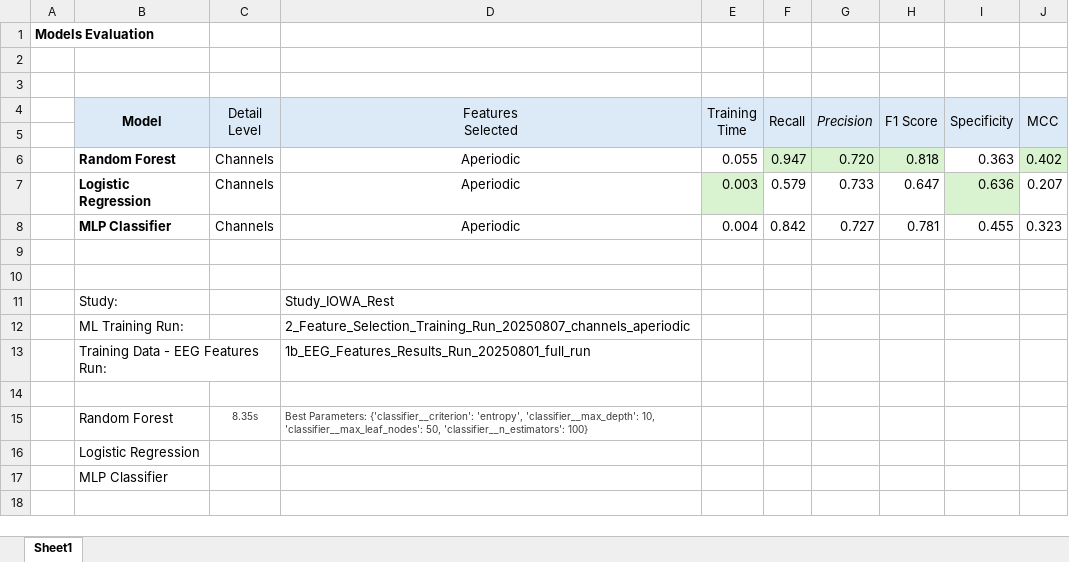
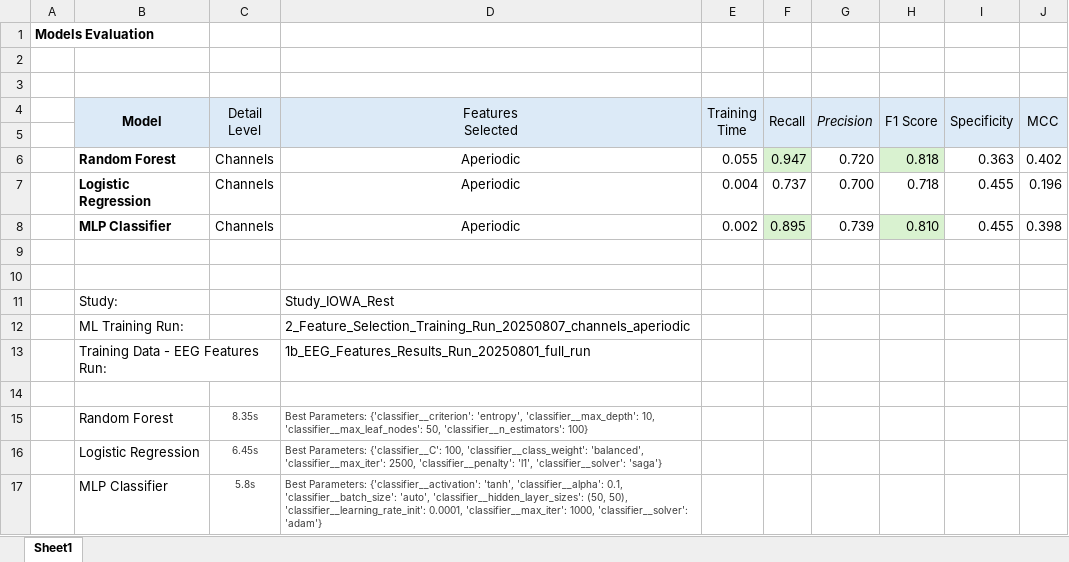
Before and after one commit to StuartG24/EEG_ML_Pipeline, an Excel workbook: Notebooks/Model_Comparisons_v1.xlsx, sheet Sheet1, drawn as a sheet; values as stored, in another font and other column widths than the file's, no borders; removed rows and columns are numbered as before the commit, all else as after; the diff names each change by its address in the sheet, - before the commit and + after, or states it on an @@ line.

Commit message:
Full channels run

```diff
--- a/Notebooks/Model_Comparisons_v1.xlsx (sheet Sheet1)
+++ b/Notebooks/Model_Comparisons_v1.xlsx (sheet Sheet1)
-G6 fill: #D9F2D0
+G6 fill: none
-J6 fill: #D9F2D0
+J6 fill: none
-row 7:  | Logistic Regression | Channels | Aperiodic | 0.003 | 0.579 | 0.733 | 0.647 | 0.636 | 0.207
-row 8:  | MLP Classifier | Channels | Aperiodic | 0.004 | 0.842 | 0.727 | 0.781 | 0.455 | 0.323
+row 7:  | Logistic Regression | Channels | Aperiodic | 0.004 | 0.737 | 0.700 | 0.718 | 0.455 | 0.196
+row 8:  | MLP Classifier | Channels | Aperiodic | 0.002 | 0.895 | 0.739 | 0.810 | 0.455 | 0.398
-row 16:  | Logistic Regression
-row 17:  | MLP Classifier
+row 16:  | Logistic Regression | 6.45s | Best Parameters: {'classifier__C': 100, 'classifier__class_weight': 'balanced', 'classifier__max_iter': 2500, 'classifier__penalty': 'l1', 'classifier__solver': 'saga'}
+row 17:  | MLP Classifier | 5.8s | Best Parameters: {'classifier__activation': 'tanh', 'classifier__alpha': 0.1, 'classifier__batch_size': 'auto', 'classifier__hidden_layer_sizes': (50, 50), 'classifier__learning_rate_init': 0.0001, 'classifier__max_iter': 1000, 'classifier__solver': 'adam'}
```
Also changed, not shown: 4 other files.
